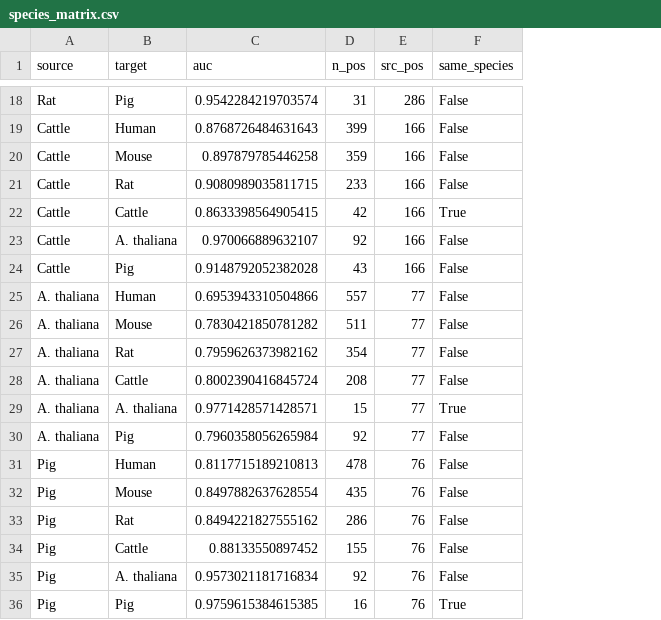
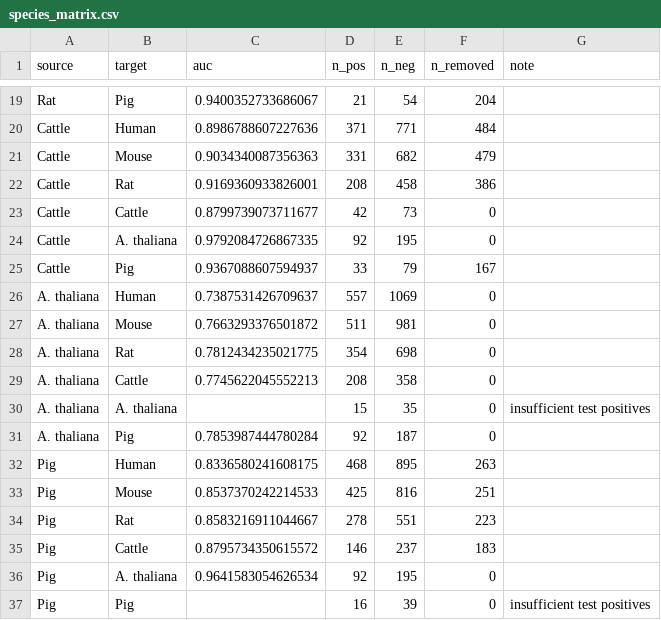
Before and after one commit to opus940810/palm-dl, a CSV file: results/species_matrix.csv, drawn as a sheet; only a part is shown, gaps mark what is left out; removed rows and columns are numbered as before the commit, all else as after; the diff covers the shown part only; the diff names each change by its address in the sheet, - before the commit and + after, or states it on an @@ line.

```diff
--- a/results/species_matrix.csv
+++ b/results/species_matrix.csv
-column E (src_pos), rows 18-36: 286 | 166 | 166 | 166 | 166 | 166 | 166 | 77 | 77 | 77 | 77 | 77 | 77 | 76 | 76 | 76 | 76 | 76 | 76
-column F (same_species), rows 18-36: False | False | False | False | True | False | False | False | False | False | False | True | False | False | False | False | False | False | True
+column E (n_neg), rows 19-37: 54 | 771 | 682 | 458 | 73 | 195 | 79 | 1069 | 981 | 698 | 358 | 35 | 187 | 895 | 816 | 551 | 237 | 195 | 39
+column F (n_removed), rows 19-37: 204 | 484 | 479 | 386 | 0 | 0 | 167 | 0 | 0 | 0 | 0 | 0 | 0 | 263 | 251 | 223 | 183 | 0 | 0
+column G (note), rows 30-37: insufficient test positives |  |  |  |  |  |  | insufficient test positives
-C19 (auc): 0.9542284219703574
+C19 (auc): 0.9400352733686067
-D19 (n_pos): 31
+D19 (n_pos): 21
-C20 (auc): 0.8768726484631643
+C20 (auc): 0.8986788607227636
-D20 (n_pos): 399
+D20 (n_pos): 371
-C21 (auc): 0.897879785446258
+C21 (auc): 0.9034340087356363
-D21 (n_pos): 359
+D21 (n_pos): 331
-C22 (auc): 0.9080989035811715
+C22 (auc): 0.9169360933826001
-D22 (n_pos): 233
+D22 (n_pos): 208
-C23 (auc): 0.8633398564905415
+C23 (auc): 0.8799739073711677
-C24 (auc): 0.970066889632107
+C24 (auc): 0.9792084726867335
-C25 (auc): 0.9148792052382028
+C25 (auc): 0.9367088607594937
-D25 (n_pos): 43
+D25 (n_pos): 33
-C26 (auc): 0.6953943310504866
+C26 (auc): 0.7387531426709637
-C27 (auc): 0.7830421850781282
+C27 (auc): 0.7663293376501872
-C28 (auc): 0.7959626373982162
+C28 (auc): 0.7812434235021775
-C29 (auc): 0.8002390416845724
+C29 (auc): 0.7745622045552213
-C30 (auc): 0.9771428571428571
+C30 (auc): (empty)
-C31 (auc): 0.7960358056265984
+C31 (auc): 0.7853987444780284
-C32 (auc): 0.8117715189210813
+C32 (auc): 0.8336580241608175
-D32 (n_pos): 478
+D32 (n_pos): 468
-C33 (auc): 0.8497882637628554
+C33 (auc): 0.8537370242214533
-D33 (n_pos): 435
+D33 (n_pos): 425
-C34 (auc): 0.8494221827555162
+C34 (auc): 0.8583216911044667
-D34 (n_pos): 286
+D34 (n_pos): 278
-C35 (auc): 0.88133550897452
+C35 (auc): 0.8795734350615572
-D35 (n_pos): 155
+D35 (n_pos): 146
-C36 (auc): 0.9573021181716834
+C36 (auc): 0.9641583054626534
-C37 (auc): 0.9759615384615385
+C37 (auc): (empty)
```
Also changed, not shown: 2 added rows, 1 removed row and 24 edited cells elsewhere in this file, results/error_analysis/compartment_metrics.csv, results/error_analysis/fdr_operating_points.csv, 33 other files.
